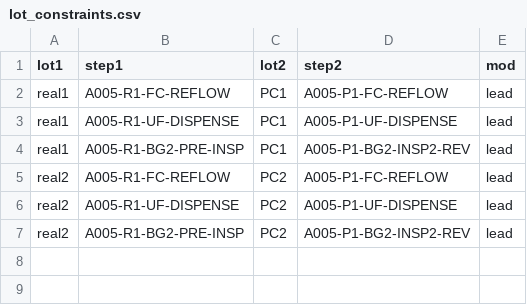
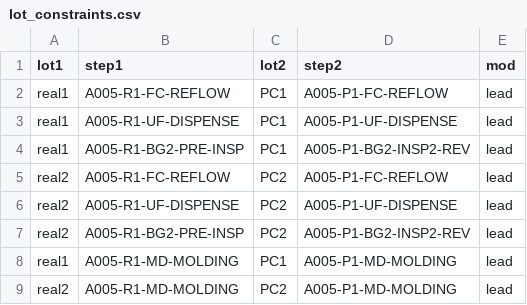
Before and after one commit to zxy-6666/0-1, a CSV file: 半导体高优先级批次自动排程/Windows打包/data/lot_constraints.csv, drawn as a sheet.

```diff
--- a/半导体高优先级批次自动排程/Windows打包/data/lot_constraints.csv
+++ b/半导体高优先级批次自动排程/Windows打包/data/lot_constraints.csv
@@ -7 +7,3 @@ real2	A005-R1-UF-DISPENSE	PC2	A005-P1-UF-DISPENSE	lead
 real2	A005-R1-BG2-PRE-INSP	PC2	A005-P1-BG2-INSP2-REV	lead
+real1	A005-R1-MD-MOLDING	PC1	A005-P1-MD-MOLDING	lead
+real2	A005-R1-MD-MOLDING	PC2	A005-P1-MD-MOLDING	lead
```
Also changed, not shown: 半导体高优先级批次自动排程/data/lot_constraints.csv, 半导体高优先级批次自动排程/tools/data/lot_constraints.csv, 4 other files.
